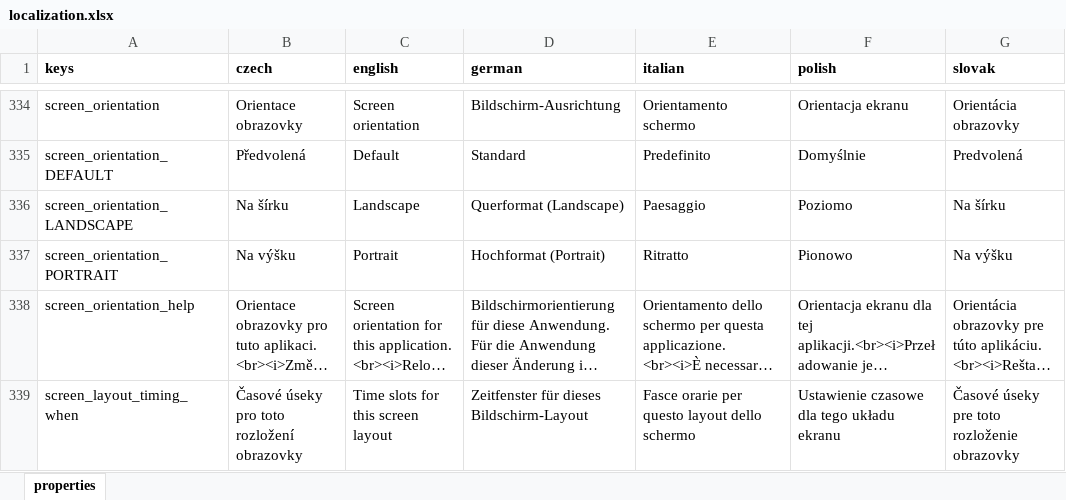
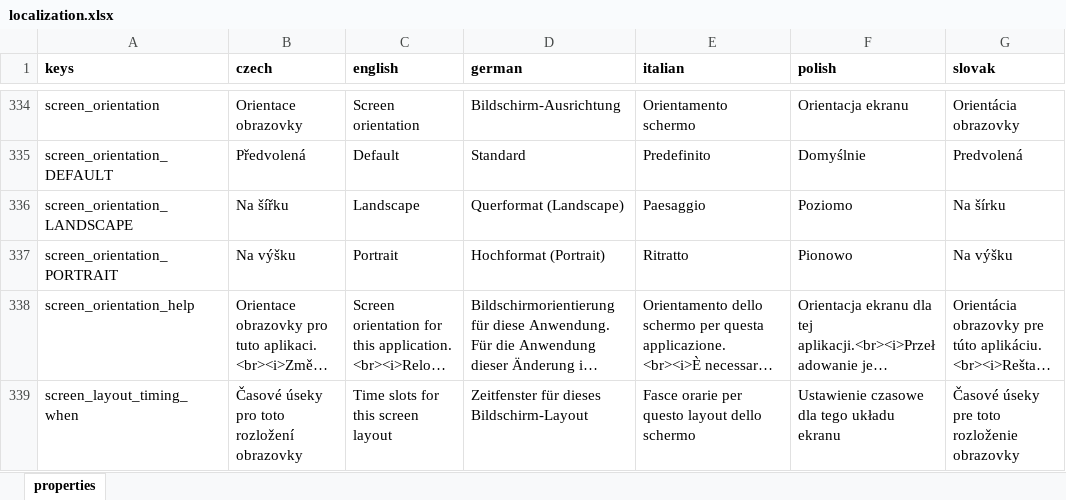
Before and after one commit to milan-fabian/slideshow-localization, an Excel workbook: backend/localization.xlsx, sheet properties, drawn as a sheet; only a part is shown, gaps mark what is left out; long unchanged cells end in …; values as stored, in another font and other column widths than the file's, no borders; the diff covers the shown part only; the diff names each change by its address in the sheet, - before the commit and + after, or states it on an @@ line.

```diff
--- a/backend/localization.xlsx (sheet properties)
+++ b/backend/localization.xlsx (sheet properties)
-B336 (czech): Na šírku
+B336 (czech): Na šířku
```
Also changed, not shown: 59 edited cells elsewhere in this sheet, 6 other files.
